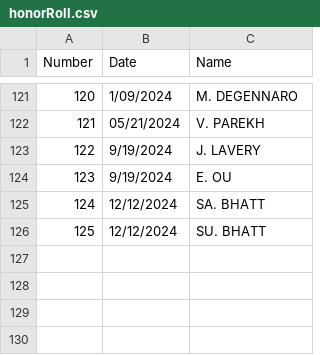
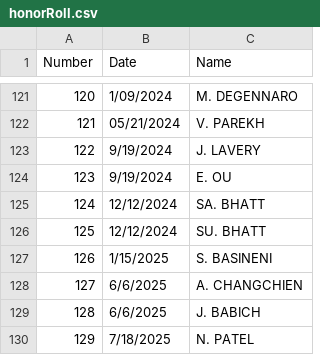
Before and after one commit to BSATroop86/bsatroop86.github.io, a CSV file: _data/honorRoll.csv, drawn as a sheet; only a part is shown, gaps mark what is left out; the diff names each change by its address in the sheet, - before the commit and + after, or states it on an @@ line.

Commit message:
Update honorRoll.csv
Updated for Suchit, Andrew, Jacob, Nirvik.

```diff
--- a/_data/honorRoll.csv
+++ b/_data/honorRoll.csv
+row 127: 126 | 1/15/2025 | S. BASINENI
+row 128: 127 | 6/6/2025 | A. CHANGCHIEN
+row 129: 128 | 6/6/2025 | J. BABICH
+row 130: 129 | 7/18/2025 | N. PATEL
```
